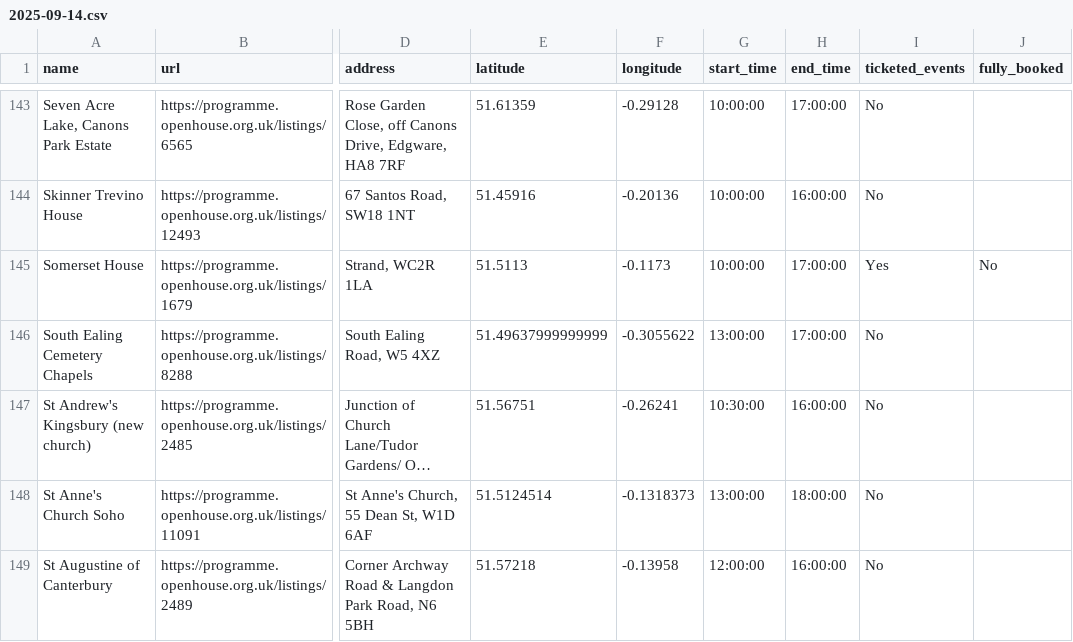
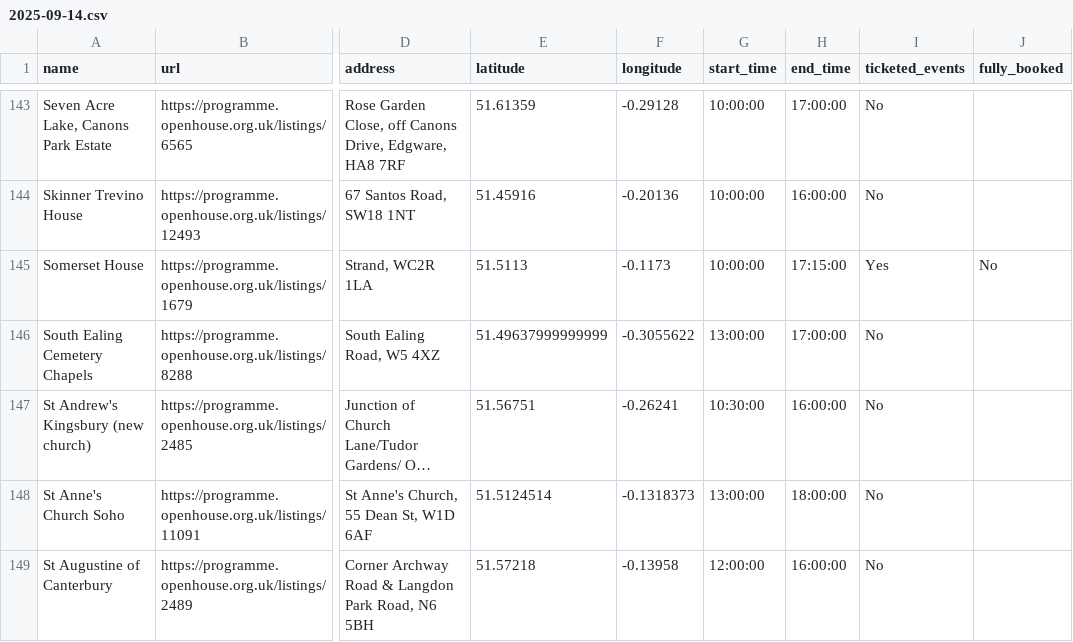
Before and after one commit to infrastructureclub/open-house-london-data, a CSV file: csv/2025/2025-09-14.csv, drawn as a sheet; only a part is shown, gaps mark what is left out; long unchanged cells end in …; the diff names each change by its address in the sheet, - before the commit and + after, or states it on an @@ line.

```diff
--- a/csv/2025/2025-09-14.csv
+++ b/csv/2025/2025-09-14.csv
-H145 (end_time): 17:00:00
+H145 (end_time): 17:15:00
```
Also changed, not shown: csv/2025/2025-09-17.csv, csv/2025/2025-09-18.csv, 20 other files.
